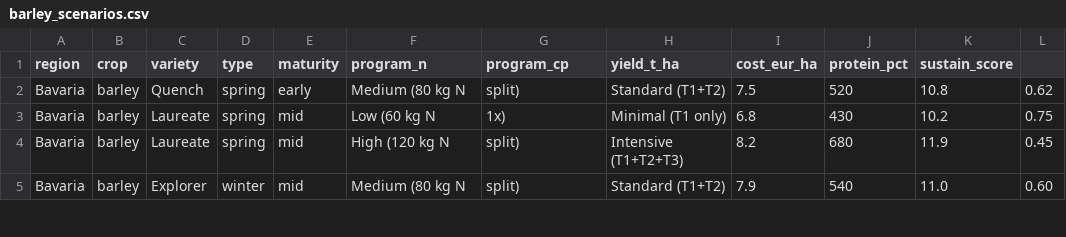
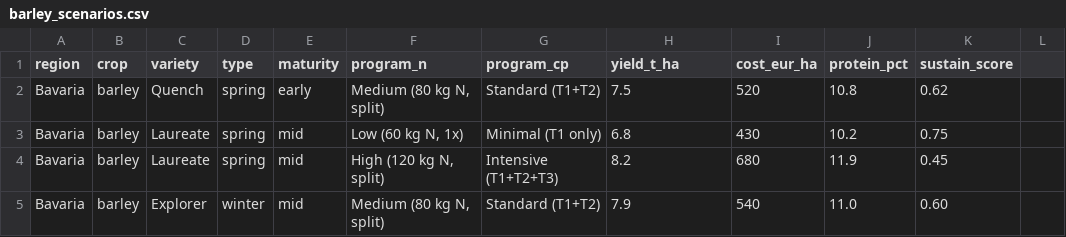
Before and after one commit to NikolayGeorgievAI/farmer-choice-assistant, a CSV file: data/barley_scenarios.csv, drawn as a sheet; only a part is shown; the diff covers the shown part only.

Commit message:
Update barley_scenarios.csv

```diff
--- a/data/barley_scenarios.csv
+++ b/data/barley_scenarios.csv
@@ -1,5 +1,5 @@
 region,crop,variety,type,maturity,program_n,program_cp,yield_t_ha,cost_eur_ha,protein_pct,sustain_score
-Bavaria,barley,Quench,spring,early,Medium (80 kg N, split),Standard (T1+T2),7.5,520,10.8,0.62
-Bavaria,barley,Laureate,spring,mid,Low (60 kg N, 1x),Minimal (T1 only),6.8,430,10.2,0.75
-Bavaria,barley,Laureate,spring,mid,High (120 kg N, split),Intensive (T1+T2+T3),8.2,680,11.9,0.45
-Bavaria,barley,Explorer,winter,mid,Medium (80 kg N, split),Standard (T1+T2),7.9,540,11.0,0.60
+Bavaria,barley,Quench,spring,early,"Medium (80 kg N, split)",Standard (T1+T2),7.5,520,10.8,0.62
+Bavaria,barley,Laureate,spring,mid,"Low (60 kg N, 1x)",Minimal (T1 only),6.8,430,10.2,0.75
+Bavaria,barley,Laureate,spring,mid,"High (120 kg N, split)","Intensive (T1+T2+T3)",8.2,680,11.9,0.45
+Bavaria,barley,Explorer,winter,mid,"Medium (80 kg N, split)",Standard (T1+T2),7.9,540,11.0,0.60
```
Also changed, not shown: 35 edited cells elsewhere in this file.
